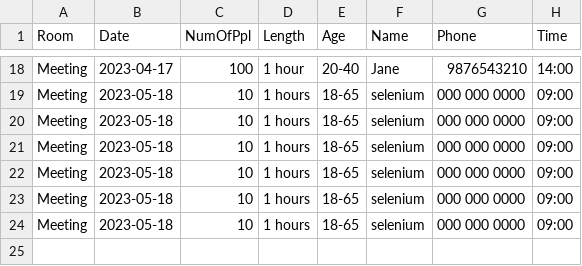
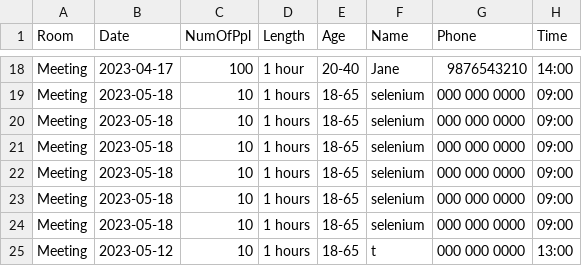
Before and after one commit to Derv6464/softwareTesting, a CSV file: bookings.csv, drawn as a sheet; only a part is shown, gaps mark what is left out.

```diff
--- a/bookings.csv
+++ b/bookings.csv
@@ -24 +24,2 @@ Meeting,2023-05-18,10,1 hours,18-65,selenium,000 000 0000,09:00
 Meeting,2023-05-18,10,1 hours,18-65,selenium,000 000 0000,09:00
+Meeting,2023-05-12,10,1 hours,18-65,t,000 000 0000,13:00
```
Also changed, not shown: 2 other files.
